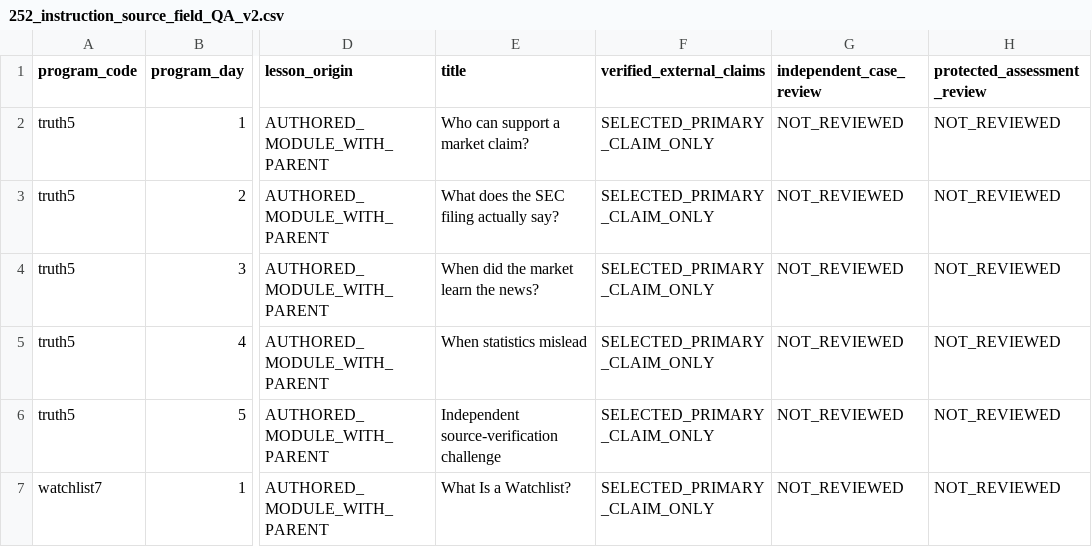
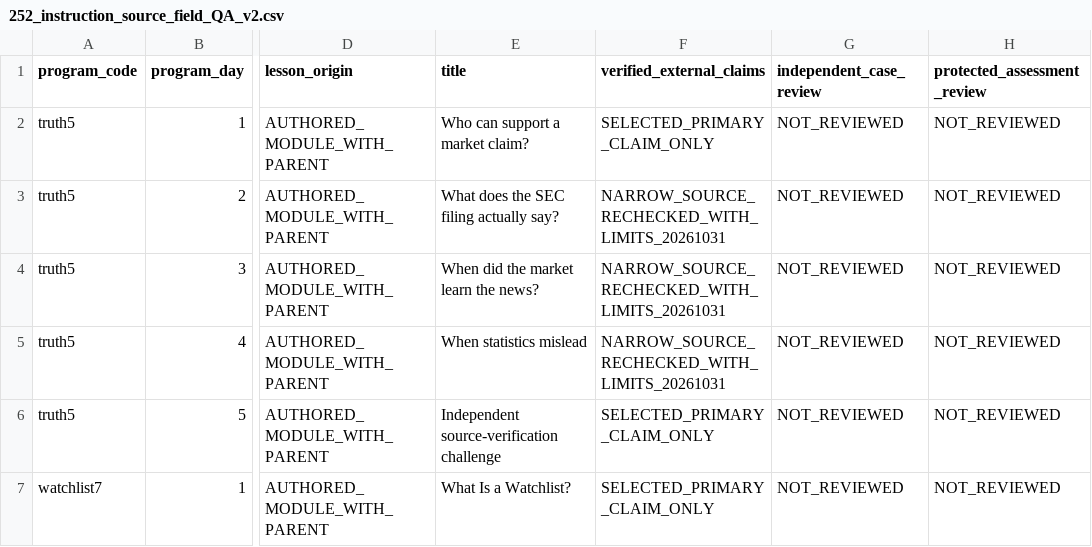
Before and after one commit to Adissel/stock-market-from-the-ground-up-Live, a CSV file: docs/research/stockstotrade/252_instruction_source_field_QA_v2.csv, drawn as a sheet; only a part is shown, gaps mark what is left out; the diff covers the shown part only; the diff names each change by its address in the sheet, - before the commit and + after, or states it on an @@ line.

Commit message:
docs(academy): reconcile 12 narrowly reverified official-source claims without approving entire days

```diff
--- a/docs/research/stockstotrade/252_instruction_source_field_QA_v2.csv
+++ b/docs/research/stockstotrade/252_instruction_source_field_QA_v2.csv
-F3:F5 (verified_external_claims): SELECTED_PRIMARY_CLAIM_ONLY
+F3:F5 (verified_external_claims): NARROW_SOURCE_RECHECKED_WITH_LIMITS_20261031
```
Also changed, not shown: 9 edited cells elsewhere in this file.
